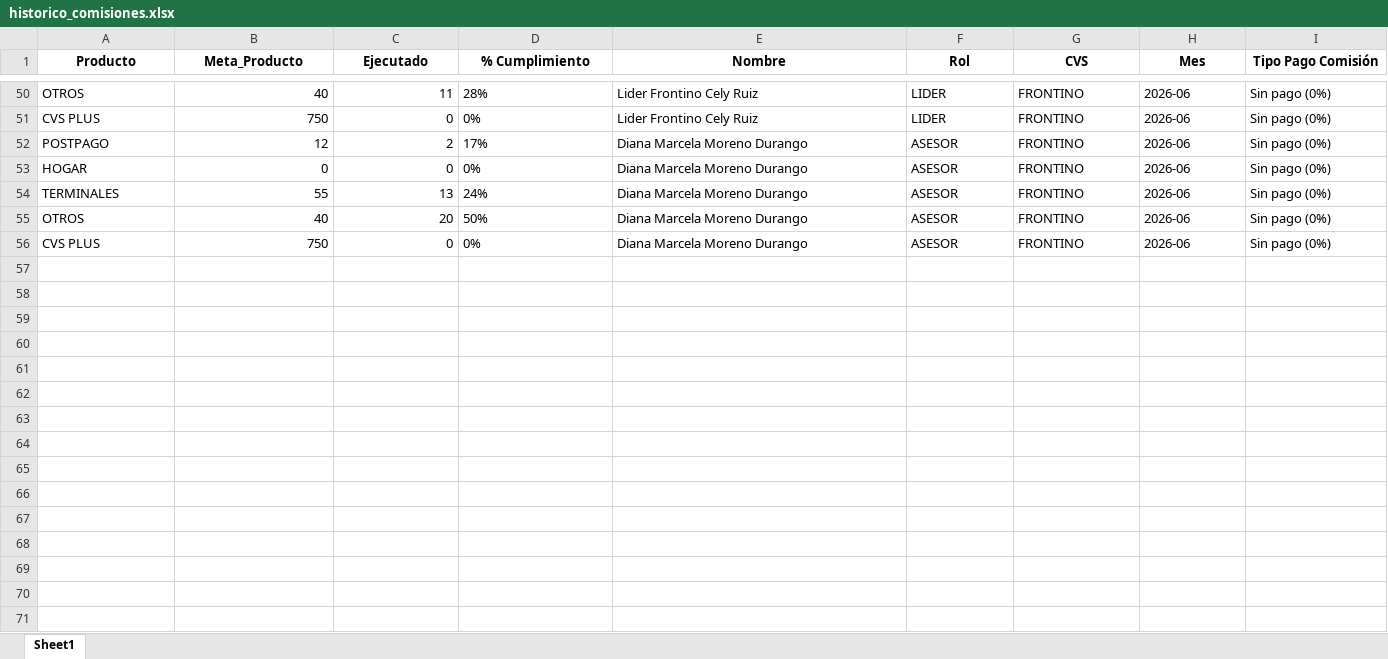
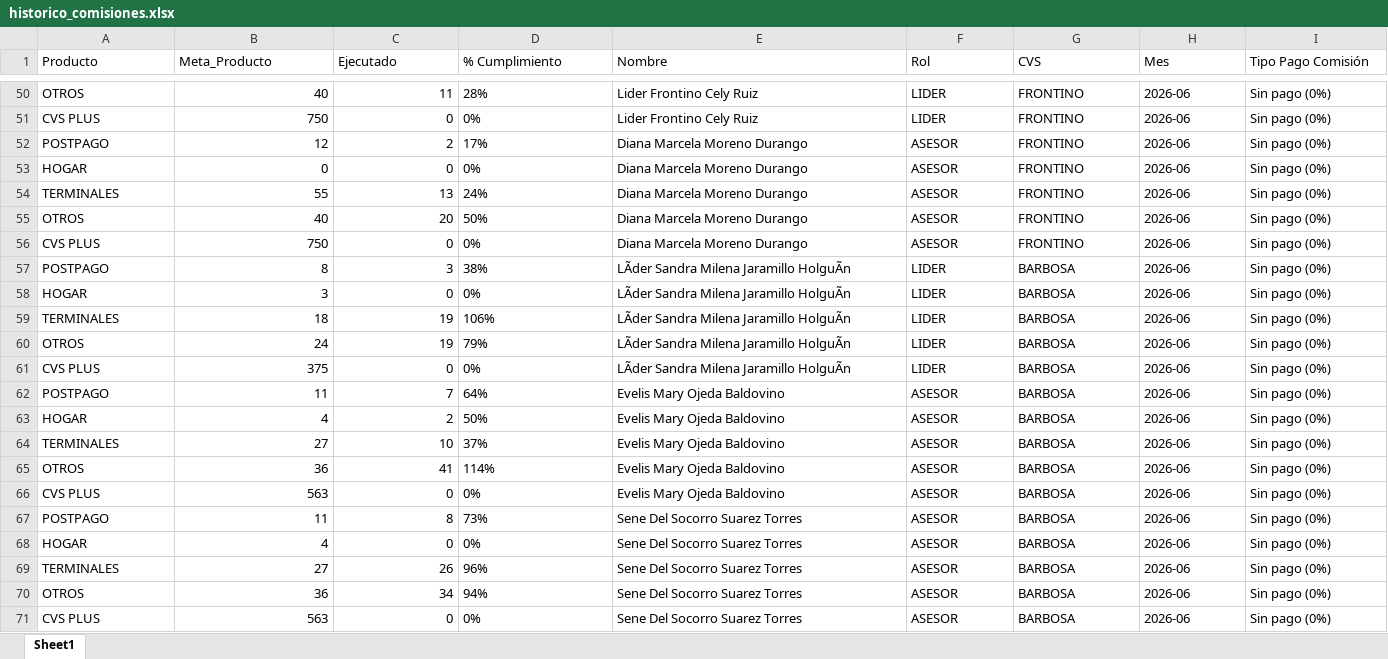
Before and after one commit to Paolam1903/juniocvs, an Excel workbook: data/historico_comisiones.xlsx, sheet Sheet1, drawn as a sheet; only a part is shown, gaps mark what is left out; values as stored, in another font and other column widths than the file's, no borders; rows hold the shown columns only; the diff covers the shown part only; the diff names each change by its address in the sheet, - before the commit and + after, or states it on an @@ line.

```diff
--- a/data/historico_comisiones.xlsx (sheet Sheet1)
+++ b/data/historico_comisiones.xlsx (sheet Sheet1)
@@ A1:I1 bold: on → off, alignment: center → left @@
+row 57: POSTPAGO | 8 | 3 | 38% | LÃder Sandra Milena Jaramillo HolguÃn | LIDER | BARBOSA | 2026-06 | Sin pago (0%)
+row 58: HOGAR | 3 | 0 | 0% | LÃder Sandra Milena Jaramillo HolguÃn | LIDER | BARBOSA | 2026-06 | Sin pago (0%)
+row 59: TERMINALES | 18 | 19 | 106% | LÃder Sandra Milena Jaramillo HolguÃn | LIDER | BARBOSA | 2026-06 | Sin pago (0%)
+row 60: OTROS | 24 | 19 | 79% | LÃder Sandra Milena Jaramillo HolguÃn | LIDER | BARBOSA | 2026-06 | Sin pago (0%)
+row 61: CVS PLUS | 375 | 0 | 0% | LÃder Sandra Milena Jaramillo HolguÃn | LIDER | BARBOSA | 2026-06 | Sin pago (0%)
+row 62: POSTPAGO | 11 | 7 | 64% | Evelis Mary Ojeda Baldovino | ASESOR | BARBOSA | 2026-06 | Sin pago (0%)
+row 63: HOGAR | 4 | 2 | 50% | Evelis Mary Ojeda Baldovino | ASESOR | BARBOSA | 2026-06 | Sin pago (0%)
+row 64: TERMINALES | 27 | 10 | 37% | Evelis Mary Ojeda Baldovino | ASESOR | BARBOSA | 2026-06 | Sin pago (0%)
+row 65: OTROS | 36 | 41 | 114% | Evelis Mary Ojeda Baldovino | ASESOR | BARBOSA | 2026-06 | Sin pago (0%)
+row 66: CVS PLUS | 563 | 0 | 0% | Evelis Mary Ojeda Baldovino | ASESOR | BARBOSA | 2026-06 | Sin pago (0%)
+row 67: POSTPAGO | 11 | 8 | 73% | Sene Del Socorro Suarez Torres | ASESOR | BARBOSA | 2026-06 | Sin pago (0%)
+row 68: HOGAR | 4 | 0 | 0% | Sene Del Socorro Suarez Torres | ASESOR | BARBOSA | 2026-06 | Sin pago (0%)
+row 69: TERMINALES | 27 | 26 | 96% | Sene Del Socorro Suarez Torres | ASESOR | BARBOSA | 2026-06 | Sin pago (0%)
+row 70: OTROS | 36 | 34 | 94% | Sene Del Socorro Suarez Torres | ASESOR | BARBOSA | 2026-06 | Sin pago (0%)
+row 71: CVS PLUS | 563 | 0 | 0% | Sene Del Socorro Suarez Torres | ASESOR | BARBOSA | 2026-06 | Sin pago (0%)
```
Also changed, not shown: cell formats elsewhere in this sheet, data/liquidacion_final.xlsx.
